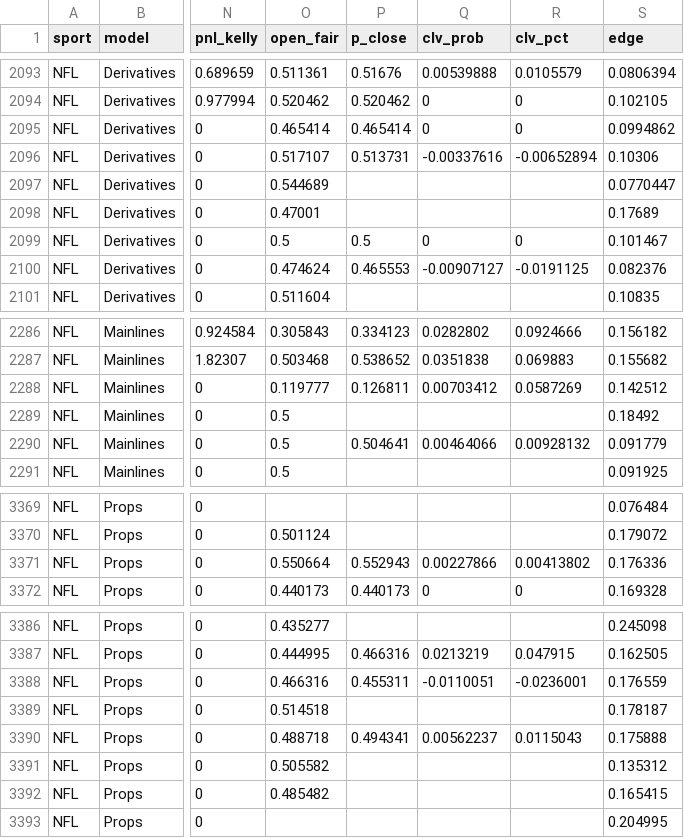
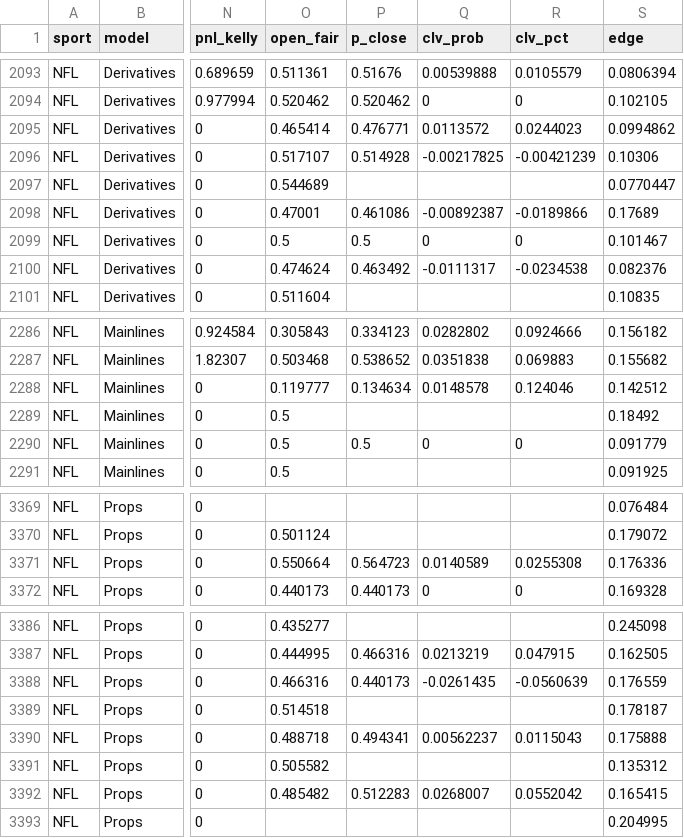
Before and after one commit to Charlie-feinstein/whizard-results, a CSV file: state/archive.csv, drawn as a sheet; only a part is shown, gaps mark what is left out; the diff covers the shown part only; the diff names each change by its address in the sheet, - before the commit and + after, or states it on an @@ line.

Commit message:
results 2026-11-19T22:41:04Z

```diff
--- a/state/archive.csv
+++ b/state/archive.csv
-P2095 (p_close): 0.465414
+P2095 (p_close): 0.476771
-Q2095 (clv_prob): 0
+Q2095 (clv_prob): 0.0113572
-R2095 (clv_pct): 0
+R2095 (clv_pct): 0.0244023
-P2096 (p_close): 0.513731
+P2096 (p_close): 0.514928
-Q2096 (clv_prob): -0.00337616
+Q2096 (clv_prob): -0.00217825
-R2096 (clv_pct): -0.00652894
+R2096 (clv_pct): -0.00421239
-P2098 (p_close): (empty)
+P2098 (p_close): 0.461086
-Q2098 (clv_prob): (empty)
+Q2098 (clv_prob): -0.00892387
-R2098 (clv_pct): (empty)
+R2098 (clv_pct): -0.0189866
-P2100 (p_close): 0.465553
+P2100 (p_close): 0.463492
-Q2100 (clv_prob): -0.00907127
+Q2100 (clv_prob): -0.0111317
-R2100 (clv_pct): -0.0191125
+R2100 (clv_pct): -0.0234538
-P2288 (p_close): 0.126811
+P2288 (p_close): 0.134634
-Q2288 (clv_prob): 0.00703412
+Q2288 (clv_prob): 0.0148578
-R2288 (clv_pct): 0.0587269
+R2288 (clv_pct): 0.124046
-P2290 (p_close): 0.504641
+P2290 (p_close): 0.5
-Q2290 (clv_prob): 0.00464066
+Q2290 (clv_prob): 0
-R2290 (clv_pct): 0.00928132
+R2290 (clv_pct): 0
-P3371 (p_close): 0.552943
+P3371 (p_close): 0.564723
-Q3371 (clv_prob): 0.00227866
+Q3371 (clv_prob): 0.0140589
-R3371 (clv_pct): 0.00413802
+R3371 (clv_pct): 0.0255308
-P3388 (p_close): 0.455311
+P3388 (p_close): 0.440173
-Q3388 (clv_prob): -0.0110051
+Q3388 (clv_prob): -0.0261435
-R3388 (clv_pct): -0.0236001
+R3388 (clv_pct): -0.0560639
-P3392 (p_close): (empty)
+P3392 (p_close): 0.512283
-Q3392 (clv_prob): (empty)
+Q3392 (clv_prob): 0.0268007
-R3392 (clv_pct): (empty)
+R3392 (clv_pct): 0.0552042
```
Also changed, not shown: 3 edited cells elsewhere in this file, 1 other file.
